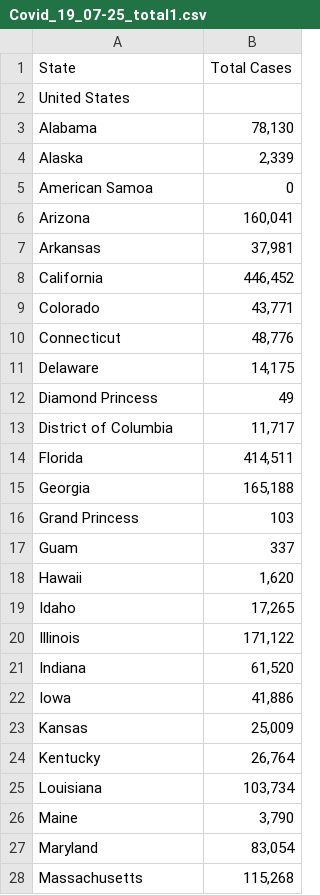
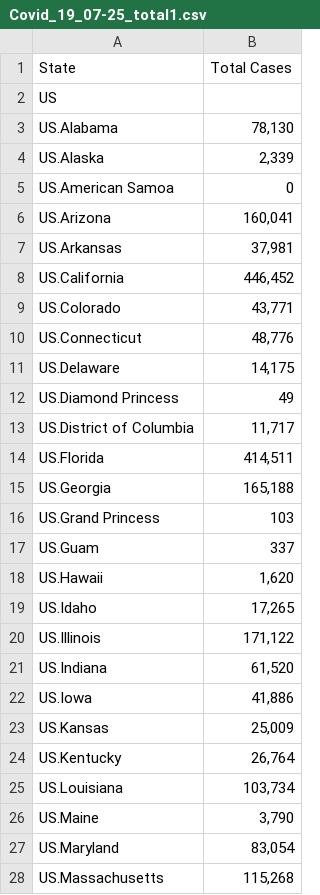
Before and after one commit to samliula/cs498dv-final, a CSV file: Covid_19_07-25_total1.csv, drawn as a sheet; only a part is shown; the diff covers the shown part only.

Commit message:
Add files via upload

```diff
--- a/Covid_19_07-25_total1.csv
+++ b/Covid_19_07-25_total1.csv
@@ -1,28 +1,28 @@
 State,Total Cases
-United States,
-Alabama,"78,130"
-Alaska,"2,339"
-American Samoa,0
-Arizona,"160,041"
-Arkansas,"37,981"
-California,"446,452"
-Colorado,"43,771"
-Connecticut,"48,776"
-Delaware,"14,175"
-Diamond Princess,49
-District of Columbia,"11,717"
-Florida,"414,511"
-Georgia,"165,188"
-Grand Princess,103
-Guam,337
-Hawaii,"1,620"
-Idaho,"17,265"
-Illinois,"171,122"
-Indiana,"61,520"
-Iowa,"41,886"
-Kansas,"25,009"
-Kentucky,"26,764"
-Louisiana,"103,734"
-Maine,"3,790"
-Maryland,"83,054"
-Massachusetts,"115,268"
+US,
+US.Alabama,"78,130"
+US.Alaska,"2,339"
+US.American Samoa,0
+US.Arizona,"160,041"
+US.Arkansas,"37,981"
+US.California,"446,452"
+US.Colorado,"43,771"
+US.Connecticut,"48,776"
+US.Delaware,"14,175"
+US.Diamond Princess,49
+US.District of Columbia,"11,717"
+US.Florida,"414,511"
+US.Georgia,"165,188"
+US.Grand Princess,103
+US.Guam,337
+US.Hawaii,"1,620"
+US.Idaho,"17,265"
+US.Illinois,"171,122"
+US.Indiana,"61,520"
+US.Iowa,"41,886"
+US.Kansas,"25,009"
+US.Kentucky,"26,764"
+US.Louisiana,"103,734"
+US.Maine,"3,790"
+US.Maryland,"83,054"
+US.Massachusetts,"115,268"
```
Also changed, not shown: 32 edited cells elsewhere in this file.
